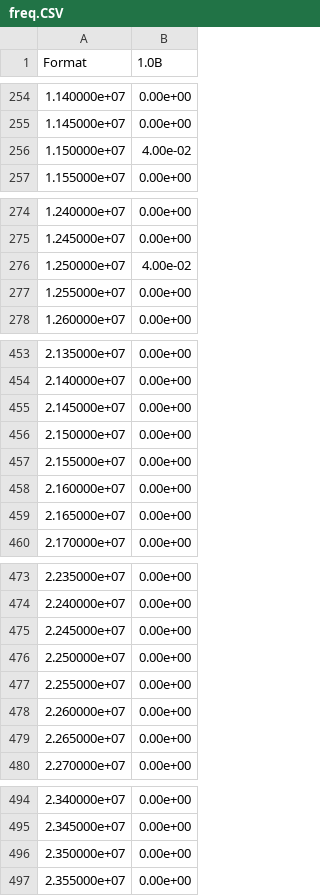
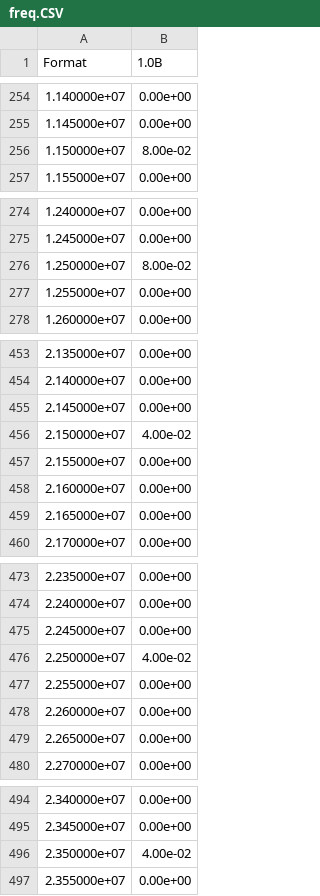
Before and after one commit to Yonatan1717/MM2-telegrafi, a CSV file: data/shortCableData5m/out/freq.CSV, drawn as a sheet; only a part is shown, gaps mark what is left out; the diff covers the shown part only; the diff names each change by its address in the sheet, - before the commit and + after, or states it on an @@ line.

```diff
--- a/data/shortCableData5m/out/freq.CSV
+++ b/data/shortCableData5m/out/freq.CSV
-B256 (1.0B): 4.00e-02
+B256 (1.0B): 8.00e-02
-B276 (1.0B): 4.00e-02
+B276 (1.0B): 8.00e-02
-B456 (1.0B): 0.00e+00
+B456 (1.0B): 4.00e-02
-B476 (1.0B): 0.00e+00
+B476 (1.0B): 4.00e-02
-B496 (1.0B): 0.00e+00
+B496 (1.0B): 4.00e-02
```
Also changed, not shown: 7 edited cells elsewhere in this file, data/longCableData30m/in/vIn.CSV, data/longCableData30m/out/freq.CSV, 12 other files.
